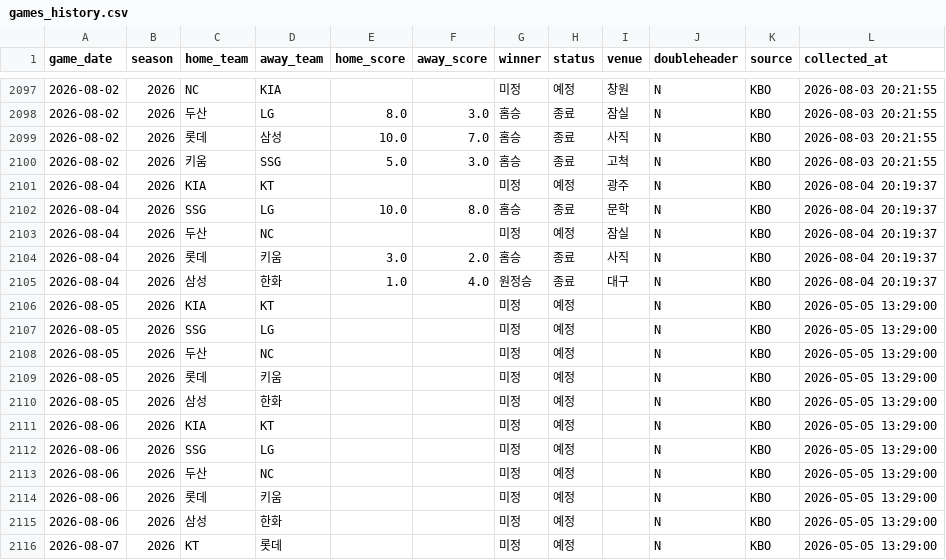
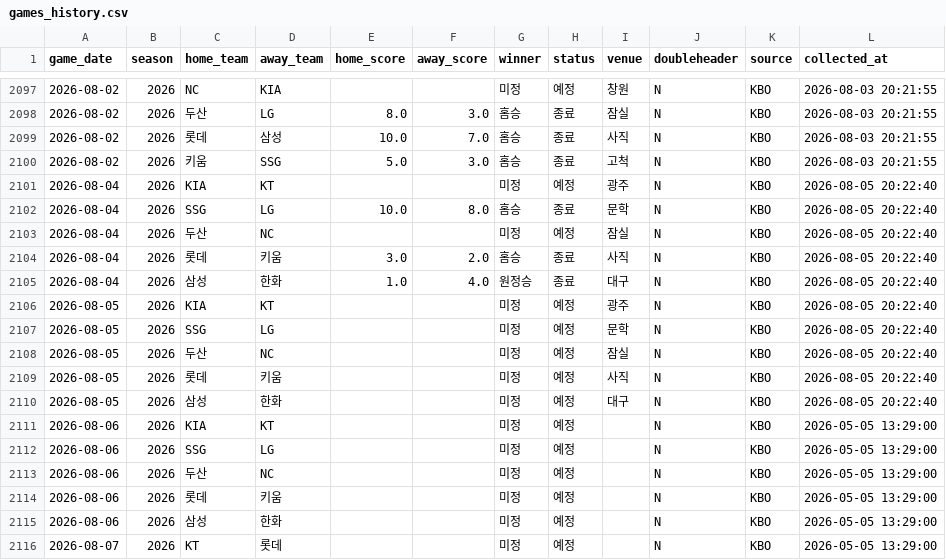
Before and after one commit to limanho001014-create/kbo-predictor-dynamic, a CSV file: data/games_history.csv, drawn as a sheet; only a part is shown, gaps mark what is left out.

```diff
--- a/data/games_history.csv
+++ b/data/games_history.csv
@@ -2100,12 +2100,12 @@
 2026-08-02,2026,키움,SSG,5.0,3.0,홈승,종료,고척,N,KBO,2026-08-03 20:21:55
-2026-08-04,2026,KIA,KT,,,미정,예정,광주,N,KBO,2026-08-04 20:19:37
-2026-08-04,2026,SSG,LG,10.0,8.0,홈승,종료,문학,N,KBO,2026-08-04 20:19:37
-2026-08-04,2026,두산,NC,,,미정,예정,잠실,N,KBO,2026-08-04 20:19:37
-2026-08-04,2026,롯데,키움,3.0,2.0,홈승,종료,사직,N,KBO,2026-08-04 20:19:37
-2026-08-04,2026,삼성,한화,1.0,4.0,원정승,종료,대구,N,KBO,2026-08-04 20:19:37
-2026-08-05,2026,KIA,KT,,,미정,예정,,N,KBO,2026-05-05 13:29:00
-2026-08-05,2026,SSG,LG,,,미정,예정,,N,KBO,2026-05-05 13:29:00
-2026-08-05,2026,두산,NC,,,미정,예정,,N,KBO,2026-05-05 13:29:00
-2026-08-05,2026,롯데,키움,,,미정,예정,,N,KBO,2026-05-05 13:29:00
-2026-08-05,2026,삼성,한화,,,미정,예정,,N,KBO,2026-05-05 13:29:00
+2026-08-04,2026,KIA,KT,,,미정,예정,광주,N,KBO,2026-08-05 20:22:40
+2026-08-04,2026,SSG,LG,10.0,8.0,홈승,종료,문학,N,KBO,2026-08-05 20:22:40
+2026-08-04,2026,두산,NC,,,미정,예정,잠실,N,KBO,2026-08-05 20:22:40
+2026-08-04,2026,롯데,키움,3.0,2.0,홈승,종료,사직,N,KBO,2026-08-05 20:22:40
+2026-08-04,2026,삼성,한화,1.0,4.0,원정승,종료,대구,N,KBO,2026-08-05 20:22:40
+2026-08-05,2026,KIA,KT,,,미정,예정,광주,N,KBO,2026-08-05 20:22:40
+2026-08-05,2026,SSG,LG,,,미정,예정,문학,N,KBO,2026-08-05 20:22:40
+2026-08-05,2026,두산,NC,,,미정,예정,잠실,N,KBO,2026-08-05 20:22:40
+2026-08-05,2026,롯데,키움,,,미정,예정,사직,N,KBO,2026-08-05 20:22:40
+2026-08-05,2026,삼성,한화,,,미정,예정,대구,N,KBO,2026-08-05 20:22:40
 2026-08-06,2026,KIA,KT,,,미정,예정,,N,KBO,2026-05-05 13:29:00
```
Also changed, not shown: data/predictions_log.csv, 3 other files.
